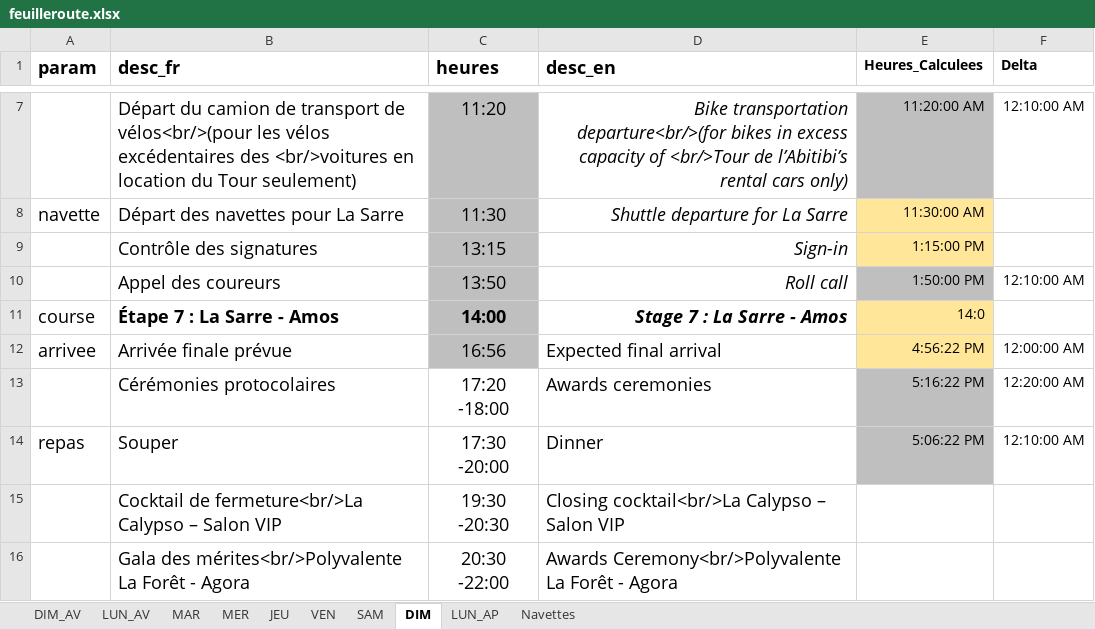
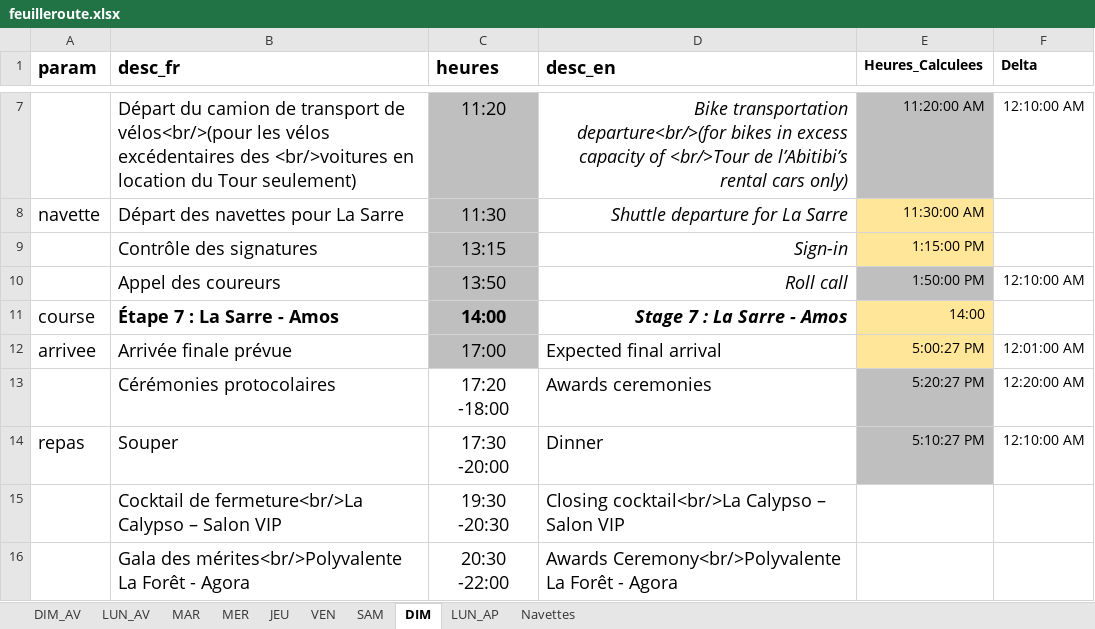
Before and after one commit to TourAbitibi/guide2023, an Excel workbook: excel/feuilleroute.xlsx, sheet DIM, drawn as a sheet; only a part is shown, gaps mark what is left out; values as stored, in another font and other column widths than the file's, no borders; the diff names each change by its address in the sheet, - before the commit and + after, or states it on an @@ line.

```diff
--- a/excel/feuilleroute.xlsx (sheet DIM)
+++ b/excel/feuilleroute.xlsx (sheet DIM)
-E11 (Heures_Calculees): 14:0
+E11 (Heures_Calculees): 14:00
-C12 (heures): 16:56
+C12 (heures): 17:00
-E12 (Heures_Calculees): 4:56:22 PM
+E12 (Heures_Calculees): 5:00:27 PM
-F12 (Delta): 12:00:00 AM
+F12 (Delta): 12:01:00 AM
-E13 (Heures_Calculees): 5:16:22 PM
+E13 (Heures_Calculees): 5:20:27 PM
-E14 (Heures_Calculees): 5:06:22 PM
+E14 (Heures_Calculees): 5:10:27 PM
```
Also changed, not shown: sheet Navettes, sheet VEN, sheet JEU, excel/Itineraires.xlsx, 7 other files.
